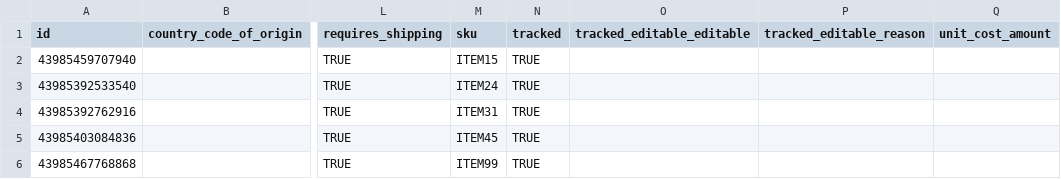
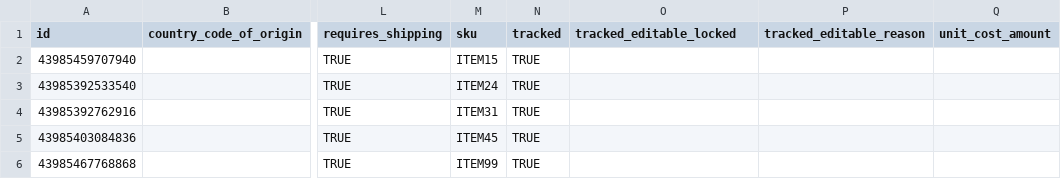
Before and after one commit to fivetran/dbt_shopify_source, a CSV file: integration_tests/seeds/shopify_inventory_item_data.csv, drawn as a sheet; only a part is shown, gaps mark what is left out; the diff names each change by its address in the sheet, - before the commit and + after, or states it on an @@ line.

Commit message:
update columns and docs

```diff
--- a/integration_tests/seeds/shopify_inventory_item_data.csv
+++ b/integration_tests/seeds/shopify_inventory_item_data.csv
-O1: tracked_editable_editable
+O1: tracked_editable_locked
```
Also changed, not shown: 24 other files.
